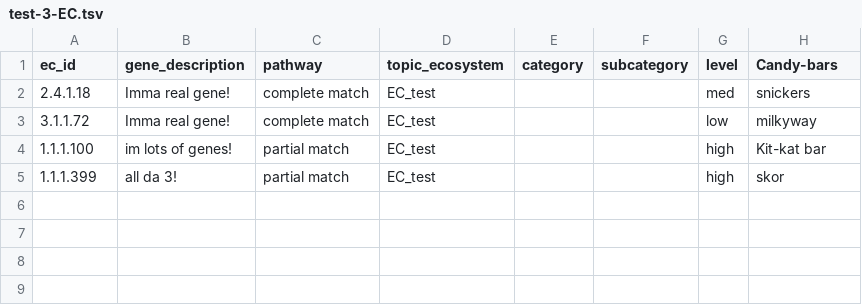
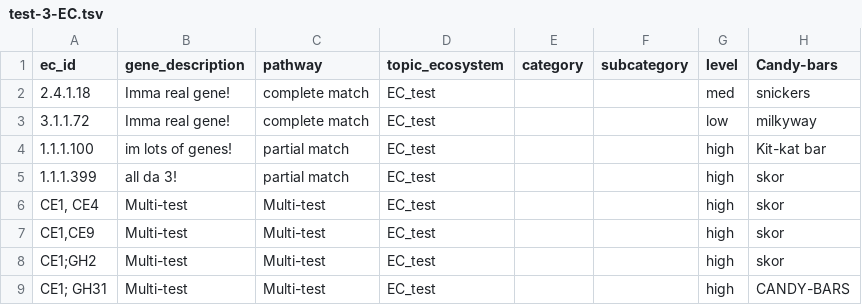
Before and after one commit to WrightonLabCSU/DRAM, a TSV file: assets/forms/distill_sheets/test-3-EC.tsv, drawn as a sheet; the diff names each change by its address in the sheet, - before the commit and + after, or states it on an @@ line.

Commit message:
Modifying distill_xlsx.py to ensure multiple gene ids can be in a single gene_id row value

```diff
--- a/assets/forms/distill_sheets/test-3-EC.tsv
+++ b/assets/forms/distill_sheets/test-3-EC.tsv
+row 6: CE1, CE4 | Multi-test | Multi-test | EC_test |  |  | high | skor
+row 7: CE1,CE9 | Multi-test | Multi-test | EC_test |  |  | high | skor
+row 8: CE1;GH2 | Multi-test | Multi-test | EC_test |  |  | high | skor
+row 9: CE1; GH31 | Multi-test | Multi-test | EC_test |  |  | high | CANDY-BARS
```
